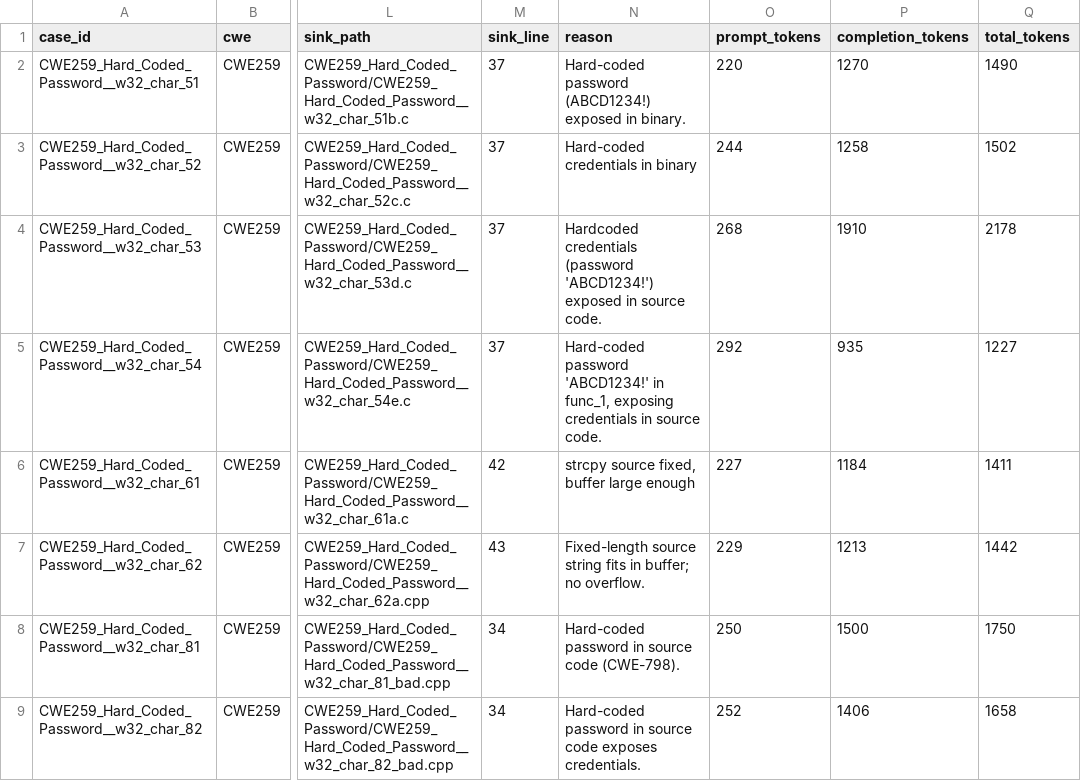
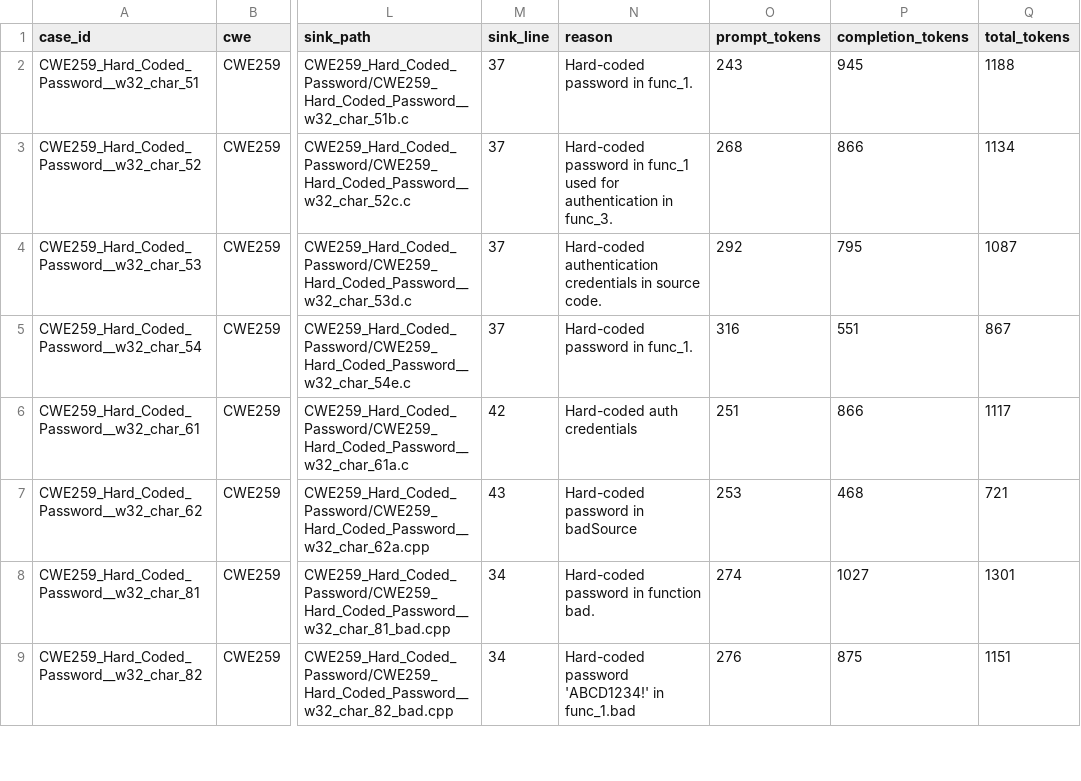
Before and after one commit to fsxf/task2, a CSV file: results/analysis_results.csv, drawn as a sheet; only a part is shown, gaps mark what is left out; the diff covers the shown part only; the diff names each change by its address in the sheet, - before the commit and + after, or states it on an @@ line.

Commit message:
new prompt

```diff
--- a/results/analysis_results.csv
+++ b/results/analysis_results.csv
-N2 (reason): Hard-coded password (ABCD1234!) exposed in binary.
+N2 (reason): Hard-coded password in func_1.
-O2 (prompt_tokens): 220
+O2 (prompt_tokens): 243
-P2 (completion_tokens): 1270
+P2 (completion_tokens): 945
-Q2 (total_tokens): 1490
+Q2 (total_tokens): 1188
-N3 (reason): Hard-coded credentials in binary
+N3 (reason): Hard-coded password in func_1 used for authentication in func_3.
-O3 (prompt_tokens): 244
+O3 (prompt_tokens): 268
-P3 (completion_tokens): 1258
+P3 (completion_tokens): 866
-Q3 (total_tokens): 1502
+Q3 (total_tokens): 1134
-N4 (reason): Hardcoded credentials (password 'ABCD1234!') exposed in source…
+N4 (reason): Hard-coded authentication credentials in source…
-O4 (prompt_tokens): 268
+O4 (prompt_tokens): 292
-P4 (completion_tokens): 1910
+P4 (completion_tokens): 795
-Q4 (total_tokens): 2178
+Q4 (total_tokens): 1087
-N5 (reason): Hard-coded password 'ABCD1234!' in func_1, exposing credentials in source code.
+N5 (reason): Hard-coded password in func_1.
-O5 (prompt_tokens): 292
+O5 (prompt_tokens): 316
-P5 (completion_tokens): 935
+P5 (completion_tokens): 551
-Q5 (total_tokens): 1227
+Q5 (total_tokens): 867
-N6 (reason): strcpy source fixed, buffer large enough
+N6 (reason): Hard-coded auth credentials
-O6 (prompt_tokens): 227
+O6 (prompt_tokens): 251
-P6 (completion_tokens): 1184
+P6 (completion_tokens): 866
-Q6 (total_tokens): 1411
+Q6 (total_tokens): 1117
-N7 (reason): Fixed-length source string fits in buffer; no overflow.
+N7 (reason): Hard-coded password in badSource
-O7 (prompt_tokens): 229
+O7 (prompt_tokens): 253
-P7 (completion_tokens): 1213
+P7 (completion_tokens): 468
-Q7 (total_tokens): 1442
+Q7 (total_tokens): 721
-N8 (reason): Hard-coded password in source code (CWE-798).
+N8 (reason): Hard-coded password in function bad.
-O8 (prompt_tokens): 250
+O8 (prompt_tokens): 274
-P8 (completion_tokens): 1500
+P8 (completion_tokens): 1027
-Q8 (total_tokens): 1750
+Q8 (total_tokens): 1301
-N9 (reason): Hard-coded password in source code exposes credentials.
+N9 (reason): Hard-coded password 'ABCD1234!' in func_1.bad
-O9 (prompt_tokens): 252
+O9 (prompt_tokens): 276
-P9 (completion_tokens): 1406
+P9 (completion_tokens): 875
-Q9 (total_tokens): 1658
+Q9 (total_tokens): 1151
```
Also changed, not shown: 48 edited cells elsewhere in this file, 25 other files.
